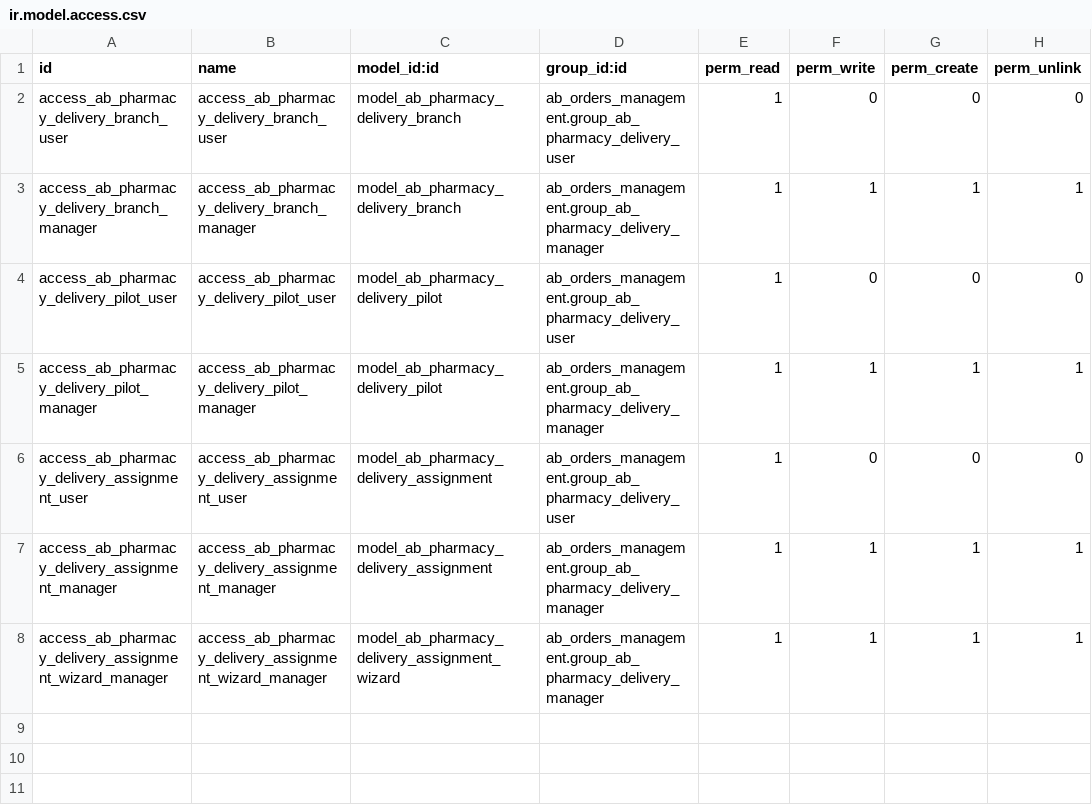
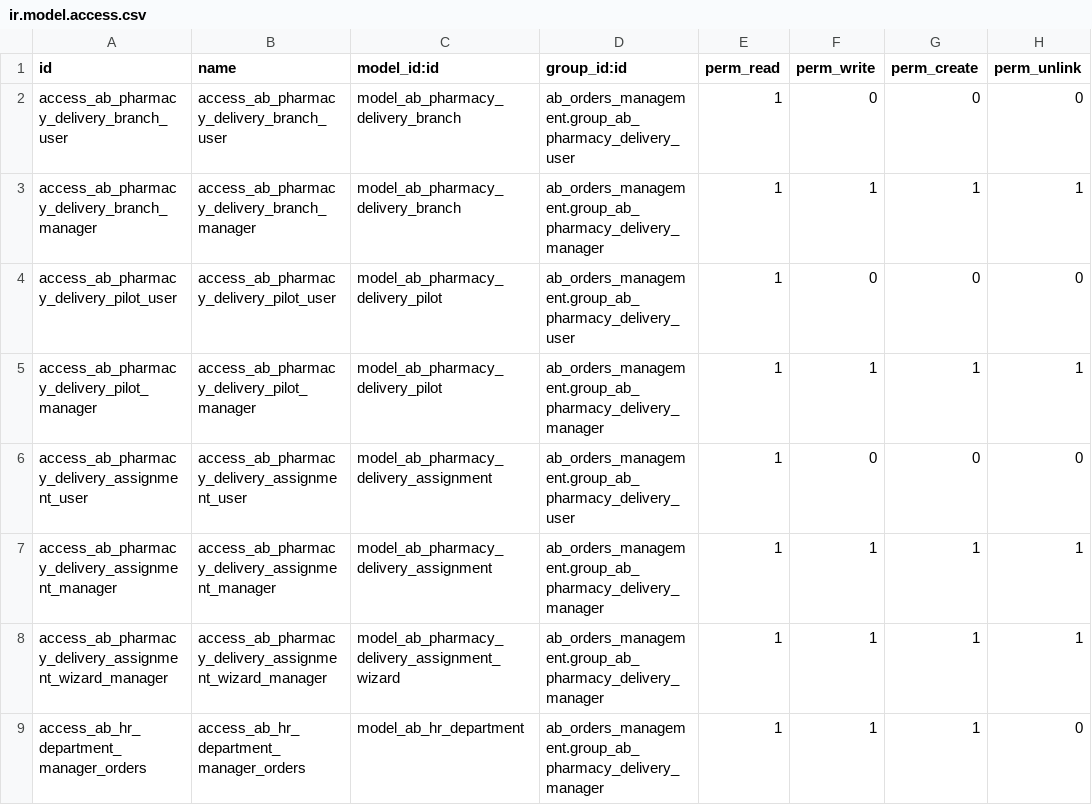
Before and after one commit to abdinpharmacies/hr, a CSV file: ab_orders_management/security/ir.model.access.csv, drawn as a sheet; the diff names each change by its address in the sheet, - before the commit and + after, or states it on an @@ line.

Commit message:
Feat: Updates and procces Fixs for ab_Orders_Management

```diff
--- a/ab_orders_management/security/ir.model.access.csv
+++ b/ab_orders_management/security/ir.model.access.csv
+row 9: access_ab_hr_department_manager_orders | access_ab_hr_department_manager_orders | model_ab_hr_department | ab_orders_management.group_ab_pharmacy_delivery_manager | 1 | 1 | 1 | 0
```
Also changed, not shown: 9 other files.
